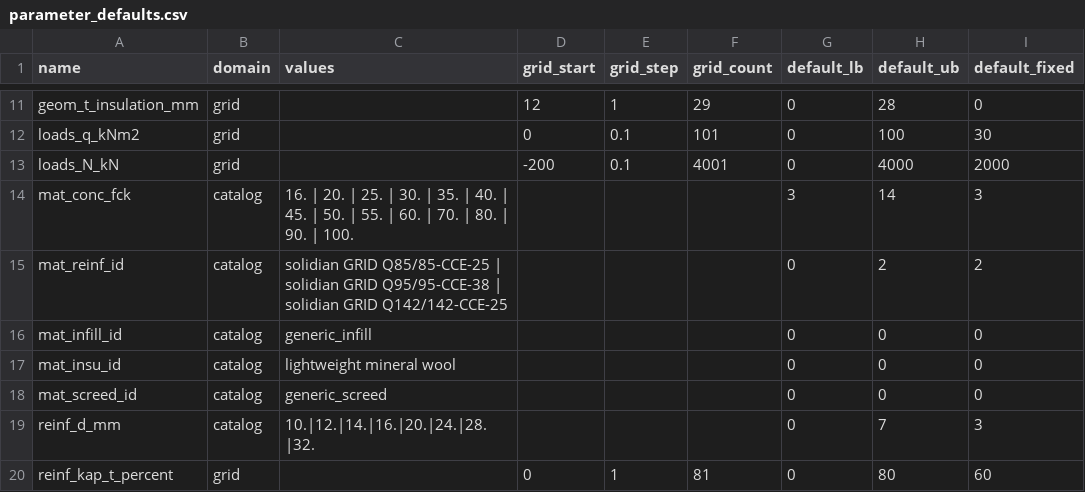
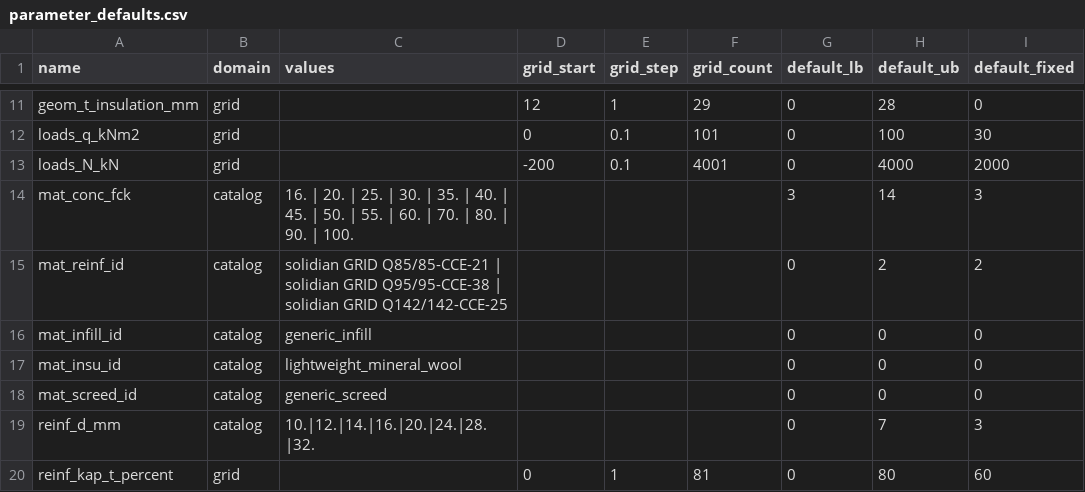
Before and after one commit to elliotmelcer/382389_ma_slabdesignbench, a CSV file: slab_construction/slabs/hp_slab/parameter_defaults.csv, drawn as a sheet; only a part is shown, gaps mark what is left out; the diff names each change by its address in the sheet, - before the commit and + after, or states it on an @@ line.

```diff
--- a/slab_construction/slabs/hp_slab/parameter_defaults.csv
+++ b/slab_construction/slabs/hp_slab/parameter_defaults.csv
-C15 (values): solidian GRID Q85/85-CCE-25 | solidian…
+C15 (values): solidian GRID Q85/85-CCE-21 | solidian…
-C17 (values): lightweight mineral wool
+C17 (values): lightweight_mineral_wool
```
Also changed, not shown: slab_construction/slabs/hp_slab/materials.csv, 9 other files.
